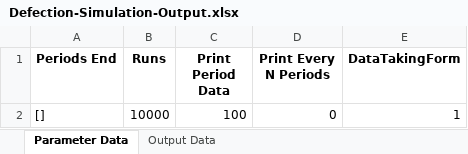
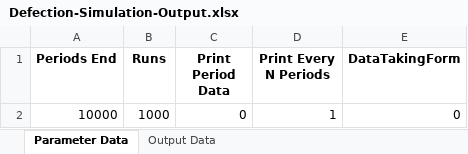
Before and after one commit to jackregan10/congressional-voting-simulation, an Excel workbook: src/main/output/Defection-Simulation-Output.xlsx, sheet Parameter Data, drawn as a sheet; values as stored, in another font and other column widths than the file's, no borders; removed rows and columns are numbered as before the commit, all else as after; the diff names each change by its address in the sheet, - before the commit and + after, or states it on an @@ line.

```diff
--- a/src/main/output/Defection-Simulation-Output.xlsx (sheet Parameter Data)
+++ b/src/main/output/Defection-Simulation-Output.xlsx (sheet Parameter Data)
-row 2: [] | 10000 | 100 | 0 | 1
+row 2: 10000 | 1000 | 0 | 1 | 0
```
Also changed, not shown: sheet Output Data, 6 other files.
